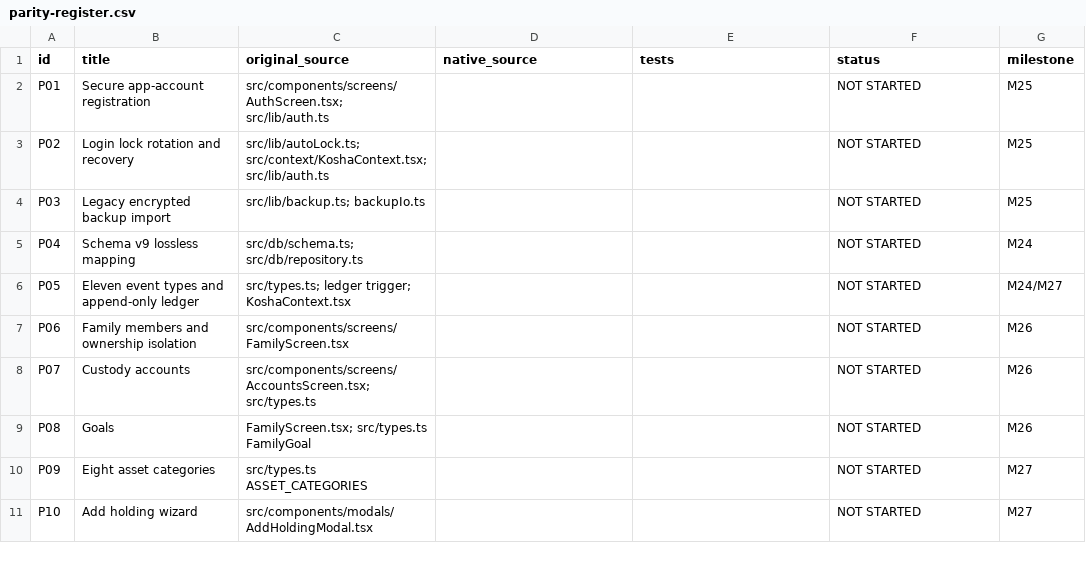
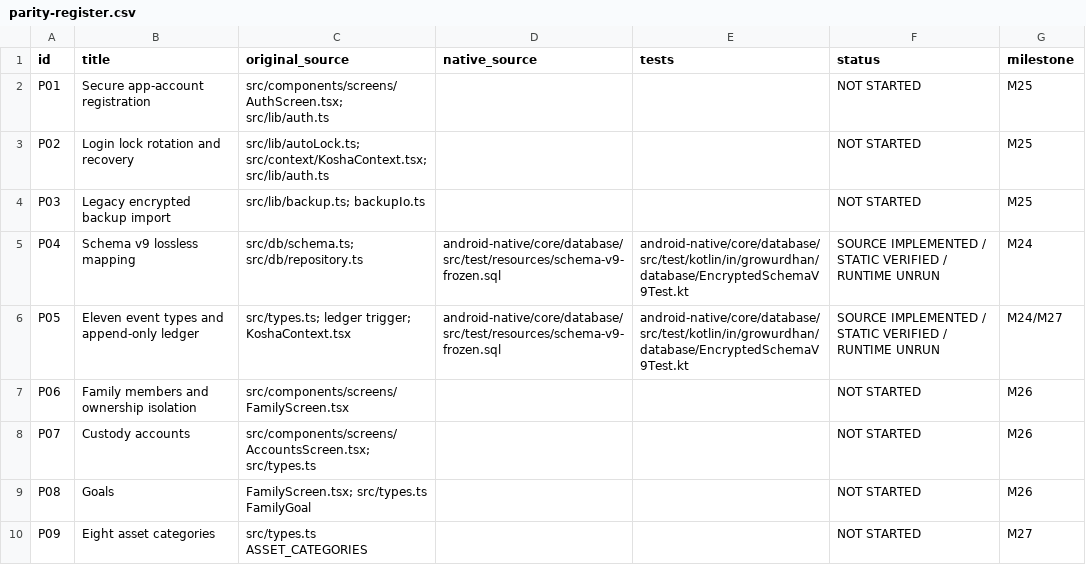
Before and after one commit to shahvikask/kosha, a CSV file: docs/implementation/parity-register.csv, drawn as a sheet; only a part is shown; the shorter side is filled out with more unchanged rows.

Commit message:
test(m24): mirror frozen v9 DDL in empty encrypted JVM schema fixture

```diff
--- a/docs/implementation/parity-register.csv
+++ b/docs/implementation/parity-register.csv
@@ -4,4 +4,4 @@ P02,Login lock rotation and recovery,src/lib/autoLock.ts; src/context/KoshaConte
 P03,Legacy encrypted backup import,src/lib/backup.ts; backupIo.ts,,,NOT STARTED,M25
-P04,Schema v9 lossless mapping,src/db/schema.ts; src/db/repository.ts,,,NOT STARTED,M24
-P05,Eleven event types and append-only ledger,src/types.ts; ledger trigger; KoshaContext.tsx,,,NOT STARTED,M24/M27
+P04,Schema v9 lossless mapping,src/db/schema.ts; src/db/repository.ts,android-native/core/database/src/test/resources/schema-v9-frozen.sql,android-native/core/database/src/test/kotlin/in/growurdhan/database/EncryptedSchemaV9Test.kt,SOURCE IMPLEMENTED / STATIC VERIFIED / RUNTIME UNRUN,M24
+P05,Eleven event types and append-only ledger,src/types.ts; ledger trigger; KoshaContext.tsx,android-native/core/database/src/test/resources/schema-v9-frozen.sql,android-native/core/database/src/test/kotlin/in/growurdhan/database/EncryptedSchemaV9Test.kt,SOURCE IMPLEMENTED / STATIC VERIFIED / RUNTIME UNRUN,M24/M27
 P06,Family members and ownership isolation,src/components/screens/FamilyScreen.tsx,,,NOT STARTED,M26
```
Also changed, not shown: 7 other files.
